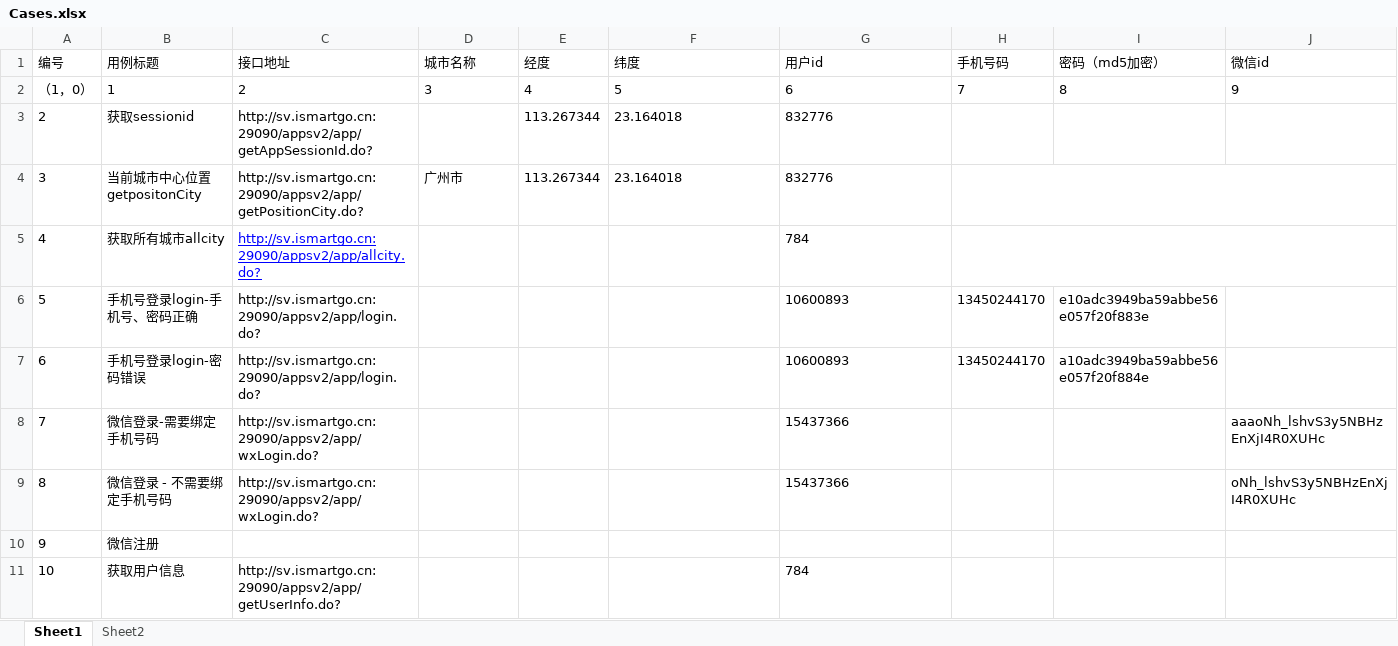
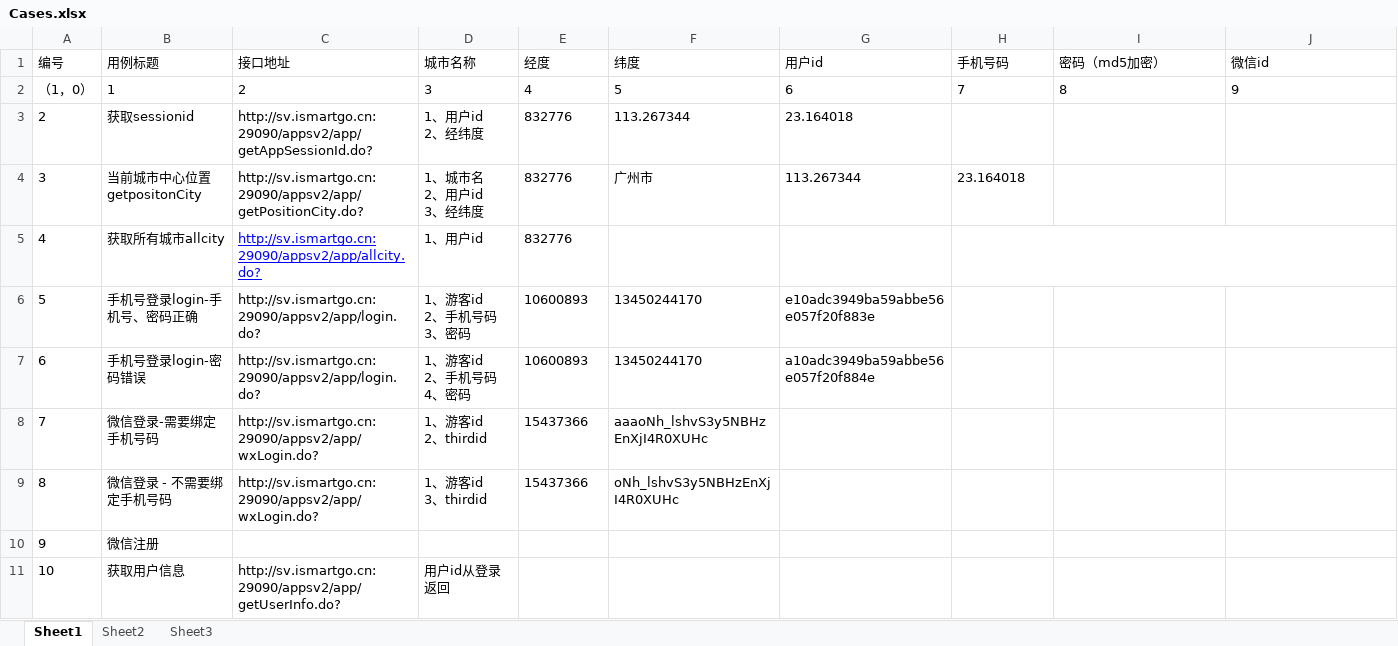
Before and after one commit to cjiangym/InterfaceTesting, an Excel workbook: InterfaceTesting/Cases.xlsx, sheet Sheet1, drawn as a sheet; only a part is shown; values as stored, in another font and other column widths than the file's, no borders; ↵ is a line break in a cell; the diff covers the shown part only; the diff names each change by its address in the sheet, - before the commit and + after, or states it on an @@ line.

```diff
--- a/InterfaceTesting/Cases.xlsx (sheet Sheet1)
+++ b/InterfaceTesting/Cases.xlsx (sheet Sheet1)
+sheet tab: Sheet3
-D3 (城市名称): (empty)
+D3 (城市名称): 1、用户id ↵ 2、经纬度
-E3:E4 (经度): 113.267344
+E3:E4 (经度): 832776
-F3 (纬度): 23.164018
+F3 (纬度): 113.267344
-G3 (用户id): 832776
+G3 (用户id): 23.164018
-D4 (城市名称): 广州市
+D4 (城市名称): 1、城市名 ↵ 2、用户id ↵ 3、经纬度
-F4 (纬度): 23.164018
+F4 (纬度): 广州市
-G4 (用户id): 832776
+G4 (用户id): 113.267344
-H4 (手机号码): (empty)
+H4 (手机号码): 23.164018
-H4:J4 merged
-D5 (城市名称): (empty)
+D5 (城市名称): 1、用户id
-E5 (经度): (empty)
+E5 (经度): 832776
-G5 (用户id): 784
+G5 (用户id): (empty)
-D6 (城市名称): (empty)
+D6 (城市名称): 1、游客id ↵ 2、手机号码 ↵ 3、密码
-E6:E7 (经度): (empty)
+E6:E7 (经度): 10600893
-F6:F7 (纬度): (empty)
+F6:F7 (纬度): 13450244170
-G6 (用户id): 10600893
+G6 (用户id): e10adc3949ba59abbe56e057f20f883e
-H6:H7 (手机号码): 13450244170
+H6:H7 (手机号码): (empty)
-I6 (密码（md5加密）): e10adc3949ba59abbe56e057f20f883e
+I6 (密码（md5加密）): (empty)
-D7 (城市名称): (empty)
+D7 (城市名称): 1、游客id ↵ 2、手机号码 ↵ 4、密码
-G7 (用户id): 10600893
+G7 (用户id): a10adc3949ba59abbe56e057f20f884e
-I7 (密码（md5加密）): a10adc3949ba59abbe56e057f20f884e
+I7 (密码（md5加密）): (empty)
-D8 (城市名称): (empty)
+D8 (城市名称): 1、游客id ↵ 2、thirdid
-E8:E9 (经度): (empty)
+E8:E9 (经度): 15437366
-F8 (纬度): (empty)
+F8 (纬度): aaaoNh_lshvS3y5NBHzEnXjI4R0XUHc
-G8:G9 (用户id): 15437366
+G8:G9 (用户id): (empty)
-J8 (微信id): aaaoNh_lshvS3y5NBHzEnXjI4R0XUHc
+J8 (微信id): (empty)
-D9 (城市名称): (empty)
+D9 (城市名称): 1、游客id ↵ 3、thirdid
-F9 (纬度): (empty)
+F9 (纬度): oNh_lshvS3y5NBHzEnXjI4R0XUHc
-J9 (微信id): oNh_lshvS3y5NBHzEnXjI4R0XUHc
+J9 (微信id): (empty)
-D11 (城市名称): (empty)
+D11 (城市名称): 用户id从登录返回
-G11 (用户id): 784
+G11 (用户id): (empty)
```
Also changed, not shown: 11 edited cells and merged cells elsewhere in this sheet, sheet Sheet2, 6 other files.
